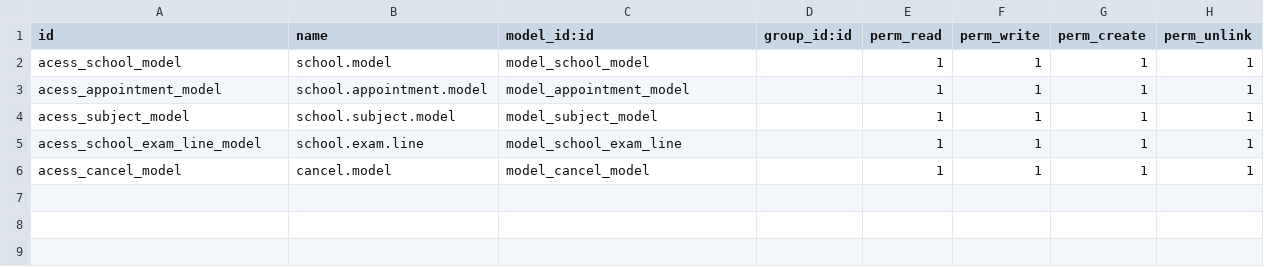
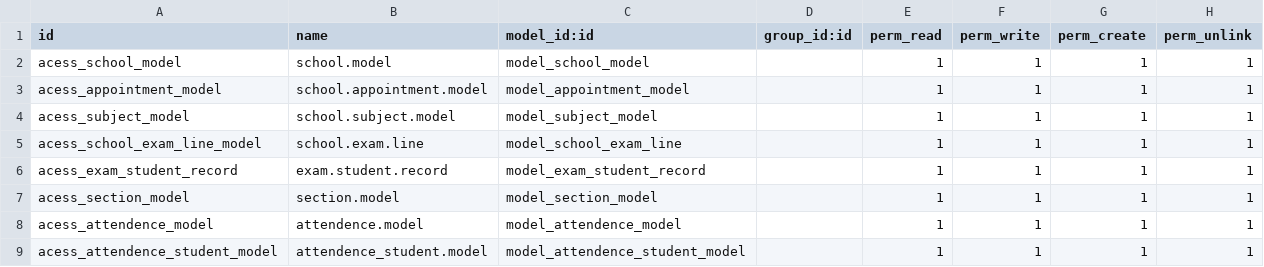
Before and after one commit to UMG-Odoo-Dev2/school_project_intern, a CSV file: schoolmanagement/security/ir.model.access.csv, drawn as a sheet.

```diff
--- a/schoolmanagement/security/ir.model.access.csv
+++ b/schoolmanagement/security/ir.model.access.csv
@@ -5,2 +5,5 @@ acess_subject_model,school.subject.model,model_subject_model,,1,1,1,1
 acess_school_exam_line_model,school.exam.line,model_school_exam_line,,1,1,1,1
-acess_cancel_model,cancel.model,model_cancel_model,,1,1,1,1
+acess_exam_student_record,exam.student.record,model_exam_student_record,,1,1,1,1
+acess_section_model,section.model,model_section_model,,1,1,1,1
+acess_attendence_model,attendence.model,model_attendence_model,,1,1,1,1
+acess_attendence_student_model,attendence_student.model,model_attendence_student_model,,1,1,1,1
```
Also changed, not shown: 24 other files.
